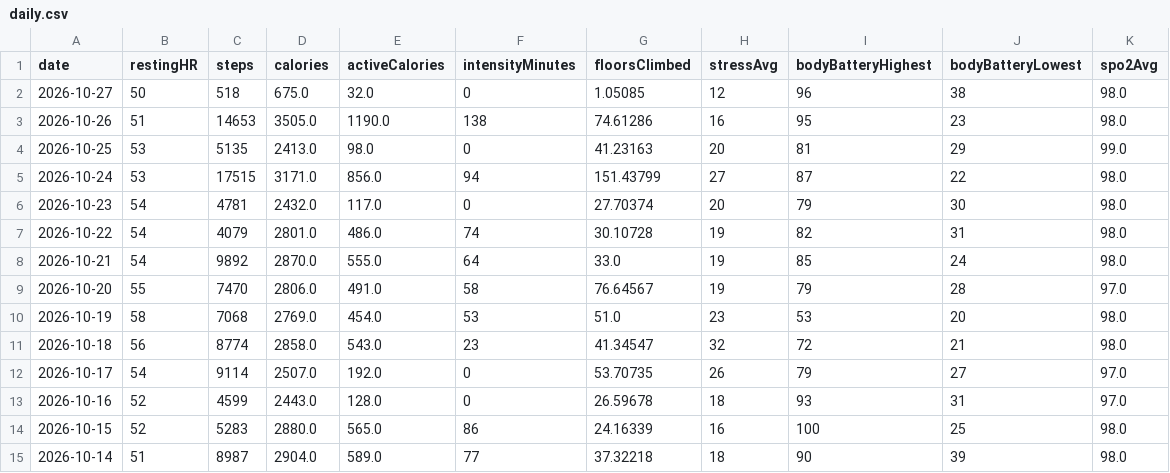
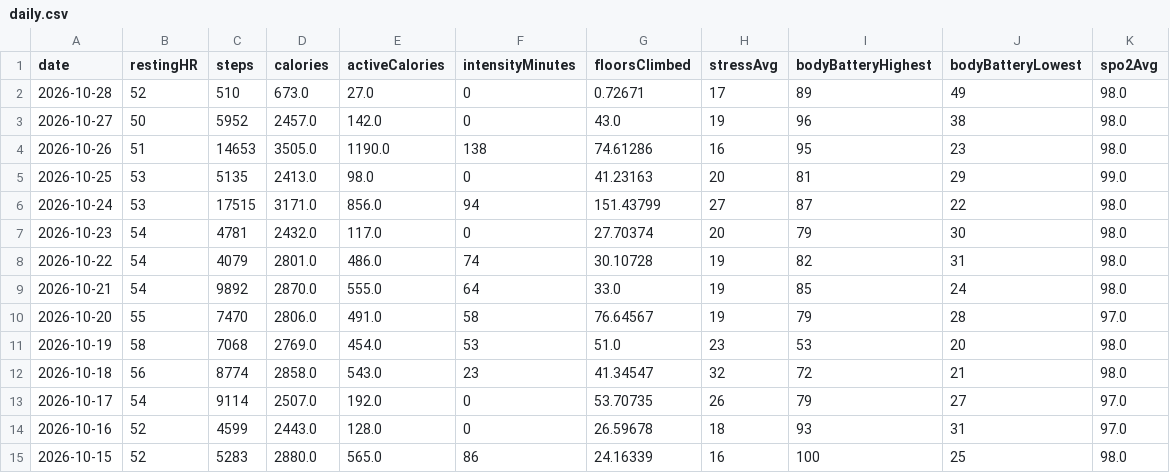
Before and after one commit to Globalcare2026/garmin-sync, a CSV file: data/latest/daily.csv, drawn as a sheet.

Commit message:
Garmin data 2026-10-28

```diff
--- a/data/latest/daily.csv
+++ b/data/latest/daily.csv
@@ -1,3 +1,4 @@
 date,restingHR,steps,calories,activeCalories,intensityMinutes,floorsClimbed,stressAvg,bodyBatteryHighest,bodyBatteryLowest,spo2Avg
-2026-10-27,50,518,675.0,32.0,0,1.05085,12,96,38,98.0
+2026-10-28,52,510,673.0,27.0,0,0.72671,17,89,49,98.0
+2026-10-27,50,5952,2457.0,142.0,0,43.0,19,96,38,98.0
 2026-10-26,51,14653,3505.0,1190.0,138,74.61286,16,95,23,98.0
@@ -14,2 +15 @@ date,restingHR,steps,calories,activeCalories,intensityMinutes,floorsClimbed,stre
 2026-10-15,52,5283,2880.0,565.0,86,24.16339,16,100,25,98.0
-2026-10-14,51,8987,2904.0,589.0,77,37.32218,18,90,39,98.0
```
Also changed, not shown: data/latest/hrv.csv, data/latest/sleep.csv, 12 other files.
